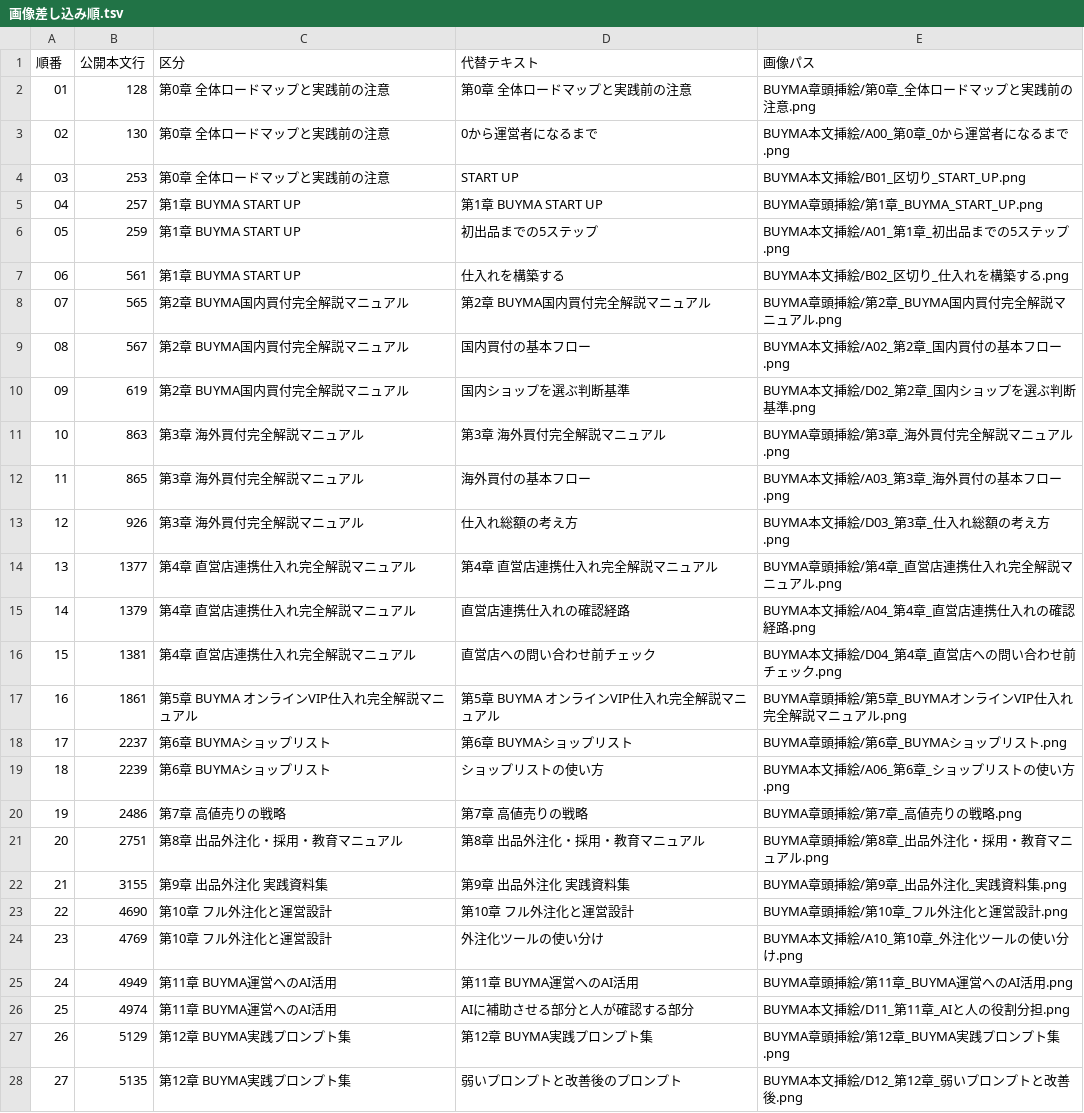
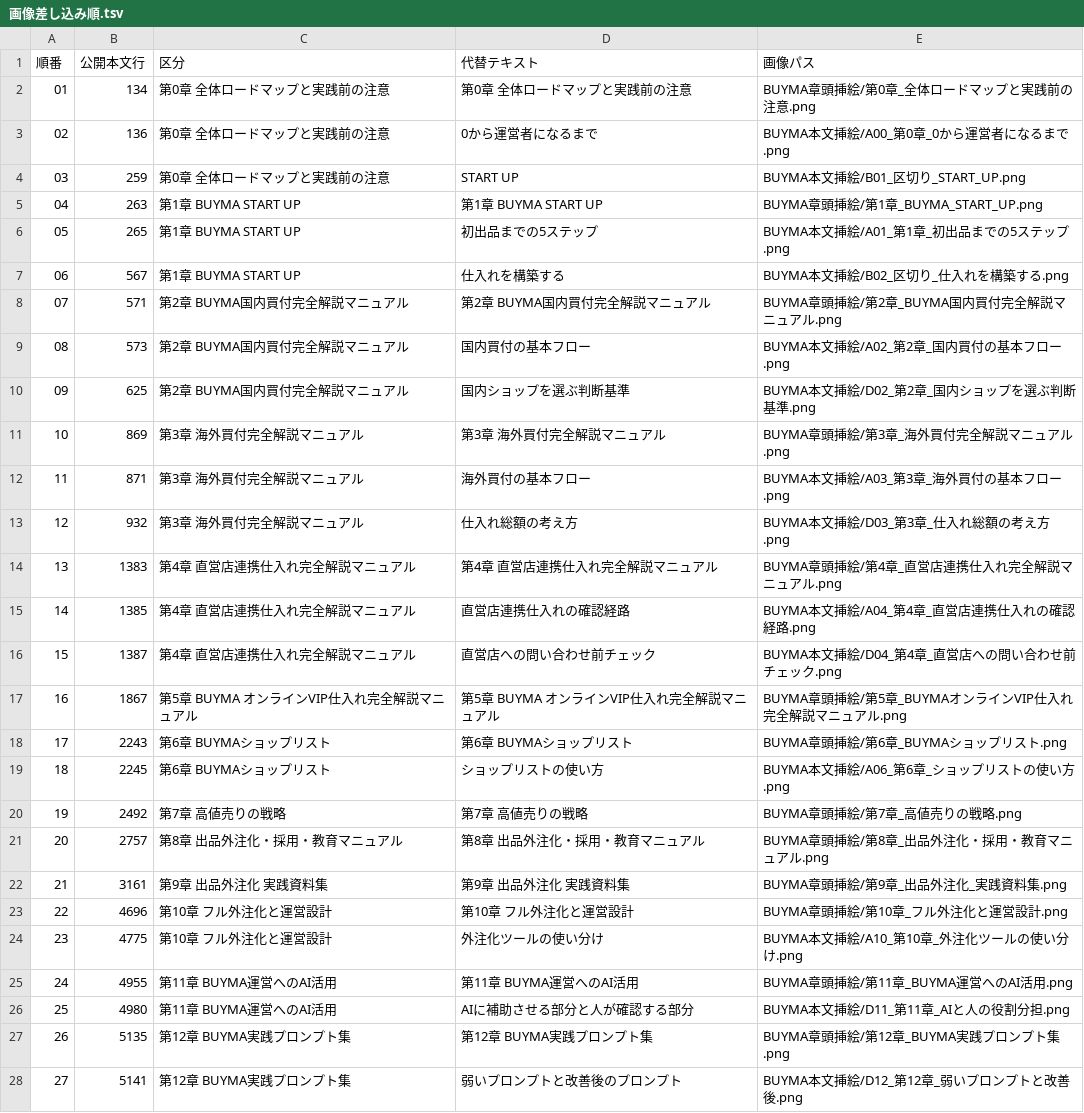
Before and after one commit to corocorobusiness-oss/2nd-brain, a TSV file: 01_プロジェクト/教材_BUYMAロードマップ_Brain入稿準備/画像差し込み順.tsv, drawn as a sheet; only a part is shown; the diff covers the shown part only.

```diff
--- a/01_プロジェクト/教材_BUYMAロードマップ_Brain入稿準備/画像差し込み順.tsv
+++ b/01_プロジェクト/教材_BUYMAロードマップ_Brain入稿準備/画像差し込み順.tsv
@@ -1,28 +1,28 @@
 順番	公開本文行	区分	代替テキスト	画像パス
-01	128	第0章 全体ロードマップと実践前の注意	第0章 全体ロードマップと実践前の注意	BUYMA章頭挿絵/第0章_全体ロードマップと実践前の注意.png
-02	130	第0章 全体ロードマップと実践前の注意	0から運営者になるまで	BUYMA本文挿絵/A00_第0章_0から運営者になるまで.png
-03	253	第0章 全体ロードマップと実践前の注意	START UP	BUYMA本文挿絵/B01_区切り_START_UP.png
-04	257	第1章 BUYMA START UP	第1章 BUYMA START UP	BUYMA章頭挿絵/第1章_BUYMA_START_UP.png
-05	259	第1章 BUYMA START UP	初出品までの5ステップ	BUYMA本文挿絵/A01_第1章_初出品までの5ステップ.png
-06	561	第1章 BUYMA START UP	仕入れを構築する	BUYMA本文挿絵/B02_区切り_仕入れを構築する.png
-07	565	第2章 BUYMA国内買付完全解説マニュアル	第2章 BUYMA国内買付完全解説マニュアル	BUYMA章頭挿絵/第2章_BUYMA国内買付完全解説マニュアル.png
-08	567	第2章 BUYMA国内買付完全解説マニュアル	国内買付の基本フロー	BUYMA本文挿絵/A02_第2章_国内買付の基本フロー.png
-09	619	第2章 BUYMA国内買付完全解説マニュアル	国内ショップを選ぶ判断基準	BUYMA本文挿絵/D02_第2章_国内ショップを選ぶ判断基準.png
-10	863	第3章 海外買付完全解説マニュアル	第3章 海外買付完全解説マニュアル	BUYMA章頭挿絵/第3章_海外買付完全解説マニュアル.png
-11	865	第3章 海外買付完全解説マニュアル	海外買付の基本フロー	BUYMA本文挿絵/A03_第3章_海外買付の基本フロー.png
-12	926	第3章 海外買付完全解説マニュアル	仕入れ総額の考え方	BUYMA本文挿絵/D03_第3章_仕入れ総額の考え方.png
-13	1377	第4章 直営店連携仕入れ完全解説マニュアル	第4章 直営店連携仕入れ完全解説マニュアル	BUYMA章頭挿絵/第4章_直営店連携仕入れ完全解説マニュアル.png
-14	1379	第4章 直営店連携仕入れ完全解説マニュアル	直営店連携仕入れの確認経路	BUYMA本文挿絵/A04_第4章_直営店連携仕入れの確認経路.png
-15	1381	第4章 直営店連携仕入れ完全解説マニュアル	直営店への問い合わせ前チェック	BUYMA本文挿絵/D04_第4章_直営店への問い合わせ前チェック.png
-16	1861	第5章 BUYMA オンラインVIP仕入れ完全解説マニュアル	第5章 BUYMA オンラインVIP仕入れ完全解説マニュアル	BUYMA章頭挿絵/第5章_BUYMAオンラインVIP仕入れ完全解説マニュアル.png
-17	2237	第6章 BUYMAショップリスト	第6章 BUYMAショップリスト	BUYMA章頭挿絵/第6章_BUYMAショップリスト.png
-18	2239	第6章 BUYMAショップリスト	ショップリストの使い方	BUYMA本文挿絵/A06_第6章_ショップリストの使い方.png
-19	2486	第7章 高値売りの戦略	第7章 高値売りの戦略	BUYMA章頭挿絵/第7章_高値売りの戦略.png
-20	2751	第8章 出品外注化・採用・教育マニュアル	第8章 出品外注化・採用・教育マニュアル	BUYMA章頭挿絵/第8章_出品外注化・採用・教育マニュアル.png
-21	3155	第9章 出品外注化 実践資料集	第9章 出品外注化 実践資料集	BUYMA章頭挿絵/第9章_出品外注化_実践資料集.png
-22	4690	第10章 フル外注化と運営設計	第10章 フル外注化と運営設計	BUYMA章頭挿絵/第10章_フル外注化と運営設計.png
-23	4769	第10章 フル外注化と運営設計	外注化ツールの使い分け	BUYMA本文挿絵/A10_第10章_外注化ツールの使い分け.png
-24	4949	第11章 BUYMA運営へのAI活用	第11章 BUYMA運営へのAI活用	BUYMA章頭挿絵/第11章_BUYMA運営へのAI活用.png
-25	4974	第11章 BUYMA運営へのAI活用	AIに補助させる部分と人が確認する部分	BUYMA本文挿絵/D11_第11章_AIと人の役割分担.png
-26	5129	第12章 BUYMA実践プロンプト集	第12章 BUYMA実践プロンプト集	BUYMA章頭挿絵/第12章_BUYMA実践プロンプト集.png
-27	5135	第12章 BUYMA実践プロンプト集	弱いプロンプトと改善後のプロンプト	BUYMA本文挿絵/D12_第12章_弱いプロンプトと改善後.png
+01	134	第0章 全体ロードマップと実践前の注意	第0章 全体ロードマップと実践前の注意	BUYMA章頭挿絵/第0章_全体ロードマップと実践前の注意.png
+02	136	第0章 全体ロードマップと実践前の注意	0から運営者になるまで	BUYMA本文挿絵/A00_第0章_0から運営者になるまで.png
+03	259	第0章 全体ロードマップと実践前の注意	START UP	BUYMA本文挿絵/B01_区切り_START_UP.png
+04	263	第1章 BUYMA START UP	第1章 BUYMA START UP	BUYMA章頭挿絵/第1章_BUYMA_START_UP.png
+05	265	第1章 BUYMA START UP	初出品までの5ステップ	BUYMA本文挿絵/A01_第1章_初出品までの5ステップ.png
+06	567	第1章 BUYMA START UP	仕入れを構築する	BUYMA本文挿絵/B02_区切り_仕入れを構築する.png
+07	571	第2章 BUYMA国内買付完全解説マニュアル	第2章 BUYMA国内買付完全解説マニュアル	BUYMA章頭挿絵/第2章_BUYMA国内買付完全解説マニュアル.png
+08	573	第2章 BUYMA国内買付完全解説マニュアル	国内買付の基本フロー	BUYMA本文挿絵/A02_第2章_国内買付の基本フロー.png
+09	625	第2章 BUYMA国内買付完全解説マニュアル	国内ショップを選ぶ判断基準	BUYMA本文挿絵/D02_第2章_国内ショップを選ぶ判断基準.png
+10	869	第3章 海外買付完全解説マニュアル	第3章 海外買付完全解説マニュアル	BUYMA章頭挿絵/第3章_海外買付完全解説マニュアル.png
+11	871	第3章 海外買付完全解説マニュアル	海外買付の基本フロー	BUYMA本文挿絵/A03_第3章_海外買付の基本フロー.png
+12	932	第3章 海外買付完全解説マニュアル	仕入れ総額の考え方	BUYMA本文挿絵/D03_第3章_仕入れ総額の考え方.png
+13	1383	第4章 直営店連携仕入れ完全解説マニュアル	第4章 直営店連携仕入れ完全解説マニュアル	BUYMA章頭挿絵/第4章_直営店連携仕入れ完全解説マニュアル.png
+14	1385	第4章 直営店連携仕入れ完全解説マニュアル	直営店連携仕入れの確認経路	BUYMA本文挿絵/A04_第4章_直営店連携仕入れの確認経路.png
+15	1387	第4章 直営店連携仕入れ完全解説マニュアル	直営店への問い合わせ前チェック	BUYMA本文挿絵/D04_第4章_直営店への問い合わせ前チェック.png
+16	1867	第5章 BUYMA オンラインVIP仕入れ完全解説マニュアル	第5章 BUYMA オンラインVIP仕入れ完全解説マニュアル	BUYMA章頭挿絵/第5章_BUYMAオンラインVIP仕入れ完全解説マニュアル.png
+17	2243	第6章 BUYMAショップリスト	第6章 BUYMAショップリスト	BUYMA章頭挿絵/第6章_BUYMAショップリスト.png
+18	2245	第6章 BUYMAショップリスト	ショップリストの使い方	BUYMA本文挿絵/A06_第6章_ショップリストの使い方.png
+19	2492	第7章 高値売りの戦略	第7章 高値売りの戦略	BUYMA章頭挿絵/第7章_高値売りの戦略.png
+20	2757	第8章 出品外注化・採用・教育マニュアル	第8章 出品外注化・採用・教育マニュアル	BUYMA章頭挿絵/第8章_出品外注化・採用・教育マニュアル.png
+21	3161	第9章 出品外注化 実践資料集	第9章 出品外注化 実践資料集	BUYMA章頭挿絵/第9章_出品外注化_実践資料集.png
+22	4696	第10章 フル外注化と運営設計	第10章 フル外注化と運営設計	BUYMA章頭挿絵/第10章_フル外注化と運営設計.png
+23	4775	第10章 フル外注化と運営設計	外注化ツールの使い分け	BUYMA本文挿絵/A10_第10章_外注化ツールの使い分け.png
+24	4955	第11章 BUYMA運営へのAI活用	第11章 BUYMA運営へのAI活用	BUYMA章頭挿絵/第11章_BUYMA運営へのAI活用.png
+25	4980	第11章 BUYMA運営へのAI活用	AIに補助させる部分と人が確認する部分	BUYMA本文挿絵/D11_第11章_AIと人の役割分担.png
+26	5135	第12章 BUYMA実践プロンプト集	第12章 BUYMA実践プロンプト集	BUYMA章頭挿絵/第12章_BUYMA実践プロンプト集.png
+27	5141	第12章 BUYMA実践プロンプト集	弱いプロンプトと改善後のプロンプト	BUYMA本文挿絵/D12_第12章_弱いプロンプトと改善後.png
```
Also changed, not shown: 5 edited cells elsewhere in this file, 31 other files.
